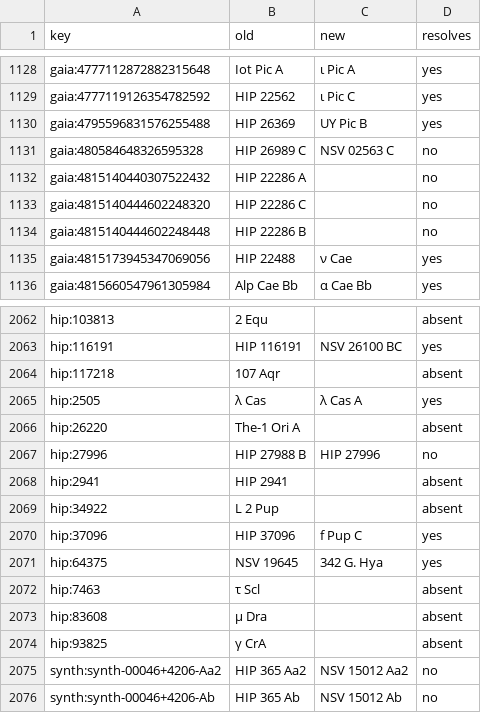
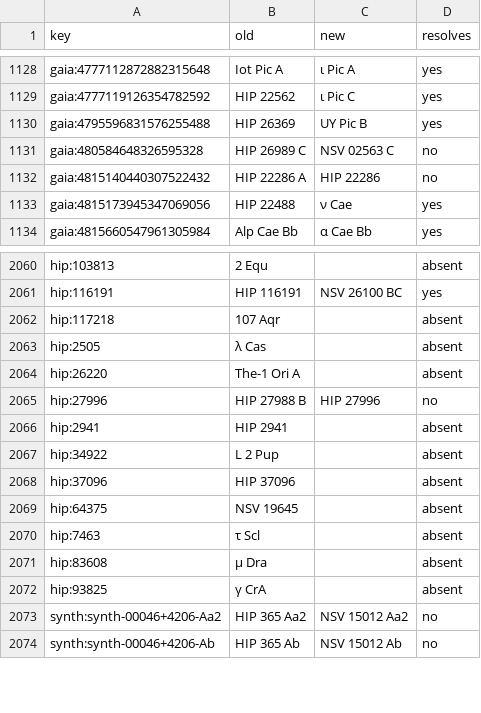
Before and after one commit to alexmensch/stellata, a TSV file: scripts/catalog/naming/naming-parity.tsv, drawn as a sheet; only a part is shown, gaps mark what is left out.

```diff
--- a/scripts/catalog/naming/naming-parity.tsv
+++ b/scripts/catalog/naming/naming-parity.tsv
@@ -1131,5 +1131,3 @@ gaia:4795596831576255488	HIP 26369	UY Pic B	yes
 gaia:480584648326595328	HIP 26989 C	NSV 02563 C	no
-gaia:4815140440307522432	HIP 22286 A		no
-gaia:4815140444602248320	HIP 22286 C		no
-gaia:4815140444602248448	HIP 22286 B		no
+gaia:4815140440307522432	HIP 22286 A	HIP 22286	no
 gaia:4815173945347069056	HIP 22488	ν Cae	yes
@@ -2064,3 +2062,3 @@ hip:116191	HIP 116191	NSV 26100 BC	yes
 hip:117218	107 Aqr		absent
-hip:2505	λ Cas	λ Cas A	yes
+hip:2505	λ Cas		absent
 hip:26220	The-1 Ori A		absent
@@ -2069,4 +2067,4 @@ hip:2941	HIP 2941		absent
 hip:34922	L 2 Pup		absent
-hip:37096	HIP 37096	f Pup C	yes
-hip:64375	NSV 19645	342 G. Hya	yes
+hip:37096	HIP 37096		absent
+hip:64375	NSV 19645		absent
 hip:7463	τ Scl		absent
```
Also changed, not shown: data/membership/parked-ledger.tsv, 19 other files.
